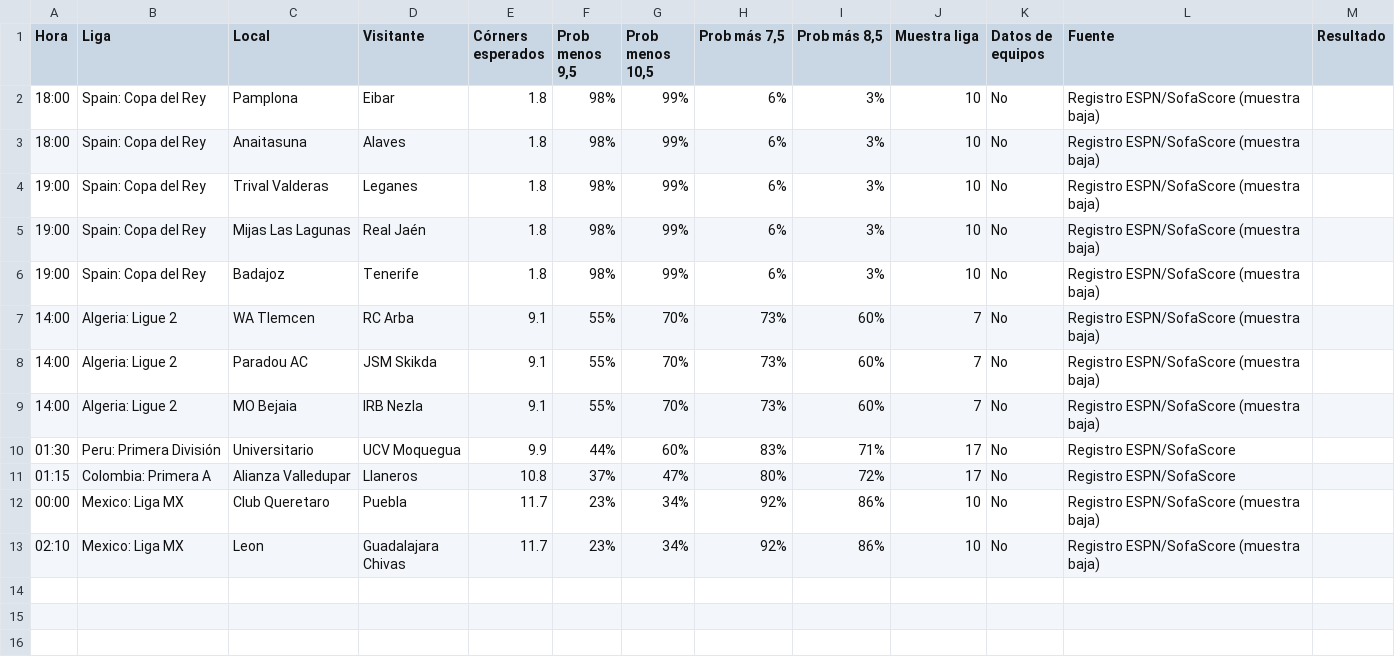
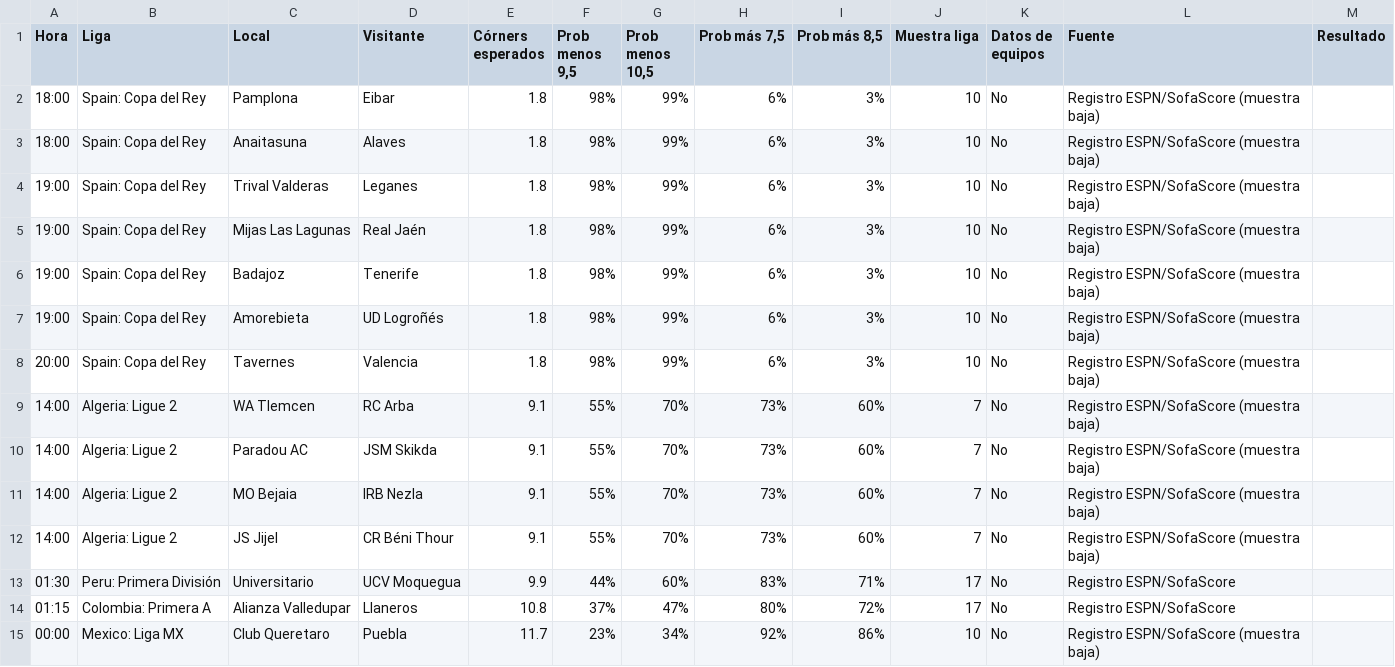
Before and after one commit to angelo4848/angelo-analytics, a CSV file: data/tab_corners.csv, drawn as a sheet; only a part is shown; the shorter side is filled out with more unchanged rows.

```diff
--- a/data/tab_corners.csv
+++ b/data/tab_corners.csv
@@ -6,2 +6,4 @@ Hora,Liga,Local,Visitante,Córners esperados,"Prob menos 9,5","Prob menos 10,5",
 19:00,Spain: Copa del Rey,Badajoz,Tenerife,1.8,98%,99%,6%,3%,10,No,Registro ESPN/SofaScore (muestra baja),
+19:00,Spain: Copa del Rey,Amorebieta,UD Logroñés,1.8,98%,99%,6%,3%,10,No,Registro ESPN/SofaScore (muestra baja),
+20:00,Spain: Copa del Rey,Tavernes,Valencia,1.8,98%,99%,6%,3%,10,No,Registro ESPN/SofaScore (muestra baja),
 14:00,Algeria: Ligue 2,WA Tlemcen,RC Arba,9.1,55%,70%,73%,60%,7,No,Registro ESPN/SofaScore (muestra baja),
@@ -9,2 +11,3 @@ Hora,Liga,Local,Visitante,Córners esperados,"Prob menos 9,5","Prob menos 10,5",
 14:00,Algeria: Ligue 2,MO Bejaia,IRB Nezla,9.1,55%,70%,73%,60%,7,No,Registro ESPN/SofaScore (muestra baja),
+14:00,Algeria: Ligue 2,JS Jijel,CR Béni Thour,9.1,55%,70%,73%,60%,7,No,Registro ESPN/SofaScore (muestra baja),
 01:30,Peru: Primera División,Universitario,UCV Moquegua,9.9,44%,60%,83%,71%,17,No,Registro ESPN/SofaScore,
```
Also changed, not shown: app.csv, data/tab_mas05.csv, 2 other files.
